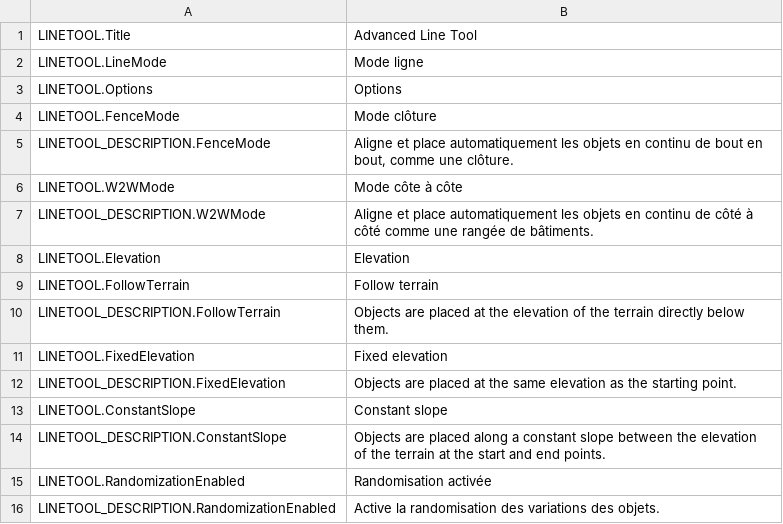
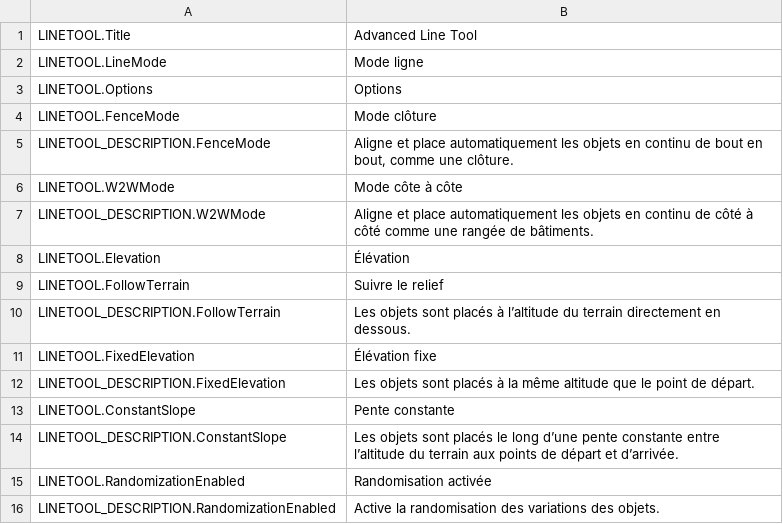
Before and after one commit to algernon-A/LineTool-CS2, a CSV file: l10n/fr-FR.csv, drawn as a sheet; only a part is shown.

Commit message:
Update translations.

```diff
--- a/l10n/fr-FR.csv
+++ b/l10n/fr-FR.csv
@@ -7,9 +7,9 @@
 "LINETOOL_DESCRIPTION.W2WMode","Aligne et place automatiquement les objets en continu de côté à côté comme une rangée de bâtiments."
-"LINETOOL.Elevation","Elevation"
-"LINETOOL.FollowTerrain","Follow terrain"
-"LINETOOL_DESCRIPTION.FollowTerrain","Objects are placed at the elevation of the terrain directly below them."
-"LINETOOL.FixedElevation","Fixed elevation"
-"LINETOOL_DESCRIPTION.FixedElevation","Objects are placed at the same elevation as the starting point."
-"LINETOOL.ConstantSlope","Constant slope"
-"LINETOOL_DESCRIPTION.ConstantSlope","Objects are placed along a constant slope between the elevation of the terrain at the start and end points."
+"LINETOOL.Elevation","Élévation"
+"LINETOOL.FollowTerrain","Suivre le relief"
+"LINETOOL_DESCRIPTION.FollowTerrain","Les objets sont placés à l’altitude du terrain directement en dessous."
+"LINETOOL.FixedElevation","Élévation fixe"
+"LINETOOL_DESCRIPTION.FixedElevation","Les objets sont placés à la même altitude que le point de départ."
+"LINETOOL.ConstantSlope","Pente constante"
+"LINETOOL_DESCRIPTION.ConstantSlope","Les objets sont placés le long d’une pente constante entre l’altitude du terrain aux points de départ et d’arrivée."
 "LINETOOL.RandomizationEnabled","Randomisation activée"
```
Also changed, not shown: l10n/nl-NL.csv, l10n/ro-RO.csv.
